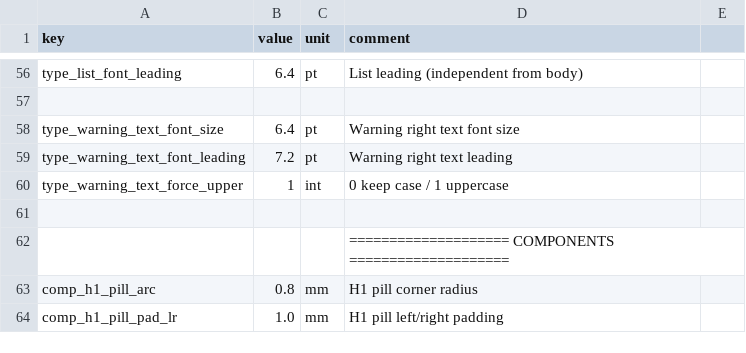
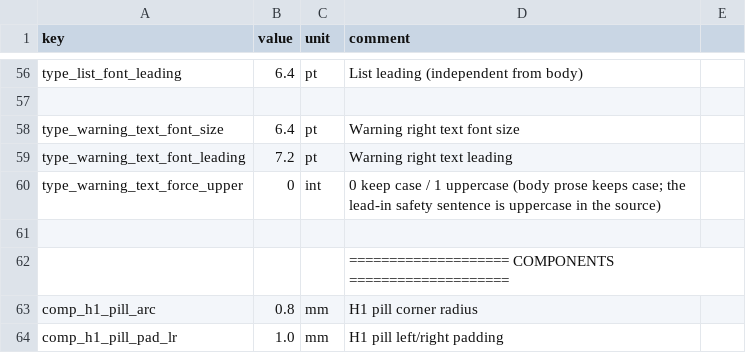
Before and after one commit to Bingboom/Hello-Docs, a CSV file: data/layout_params.csv, drawn as a sheet; only a part is shown, gaps mark what is left out.

```diff
--- a/data/layout_params.csv
+++ b/data/layout_params.csv
@@ -59,3 +59,3 @@ type_warning_text_font_size,6.4,pt,Warning right text font size
 type_warning_text_font_leading,7.2,pt,Warning right text leading
-type_warning_text_force_upper,1,int,0 keep case / 1 uppercase
+type_warning_text_force_upper,0,int,0 keep case / 1 uppercase (body prose keeps case; the lead-in safety sentence is uppercase in the source)
 ,,,
```
Also changed, not shown: 10 other files.
